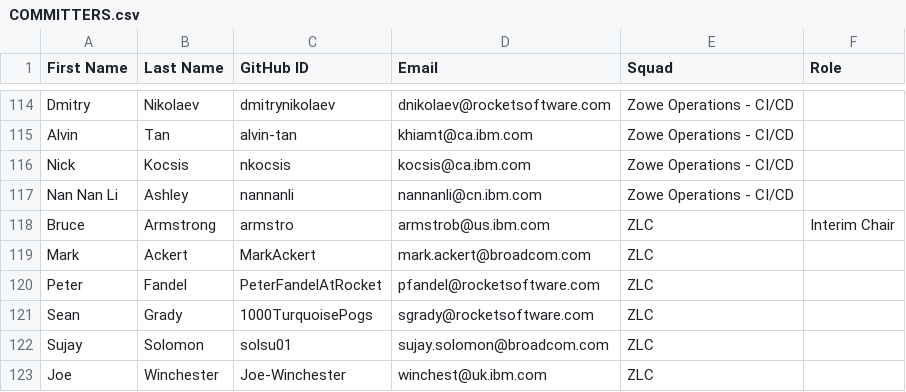
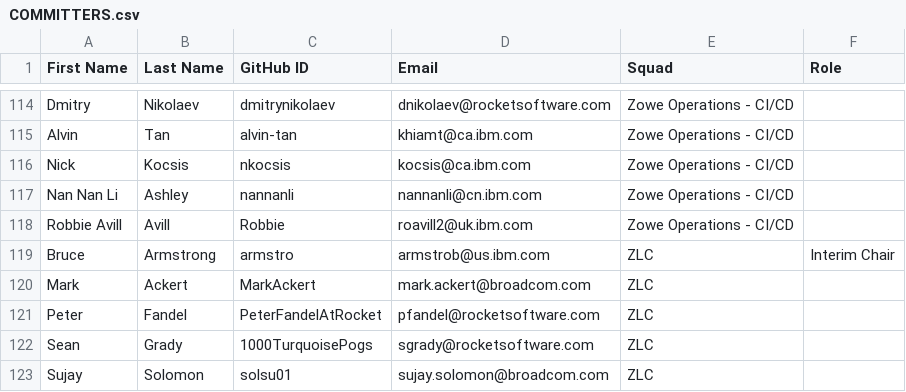
Before and after one commit to zowe/community, a CSV file: COMMITTERS.csv, drawn as a sheet; only a part is shown, gaps mark what is left out; the shorter side is filled out with more unchanged rows; the diff names each change by its address in the sheet, - before the commit and + after, or states it on an @@ line.

Commit message:
Updating CSV to match .md updates
Signed-off-by: Joe-Winchester <winchest@uk.ibm.com>

```diff
--- a/COMMITTERS.csv
+++ b/COMMITTERS.csv
+row 118: Robbie Avill | Avill | Robbie | roavill2@uk.ibm.com | Zowe Operations - CI/CD
```
